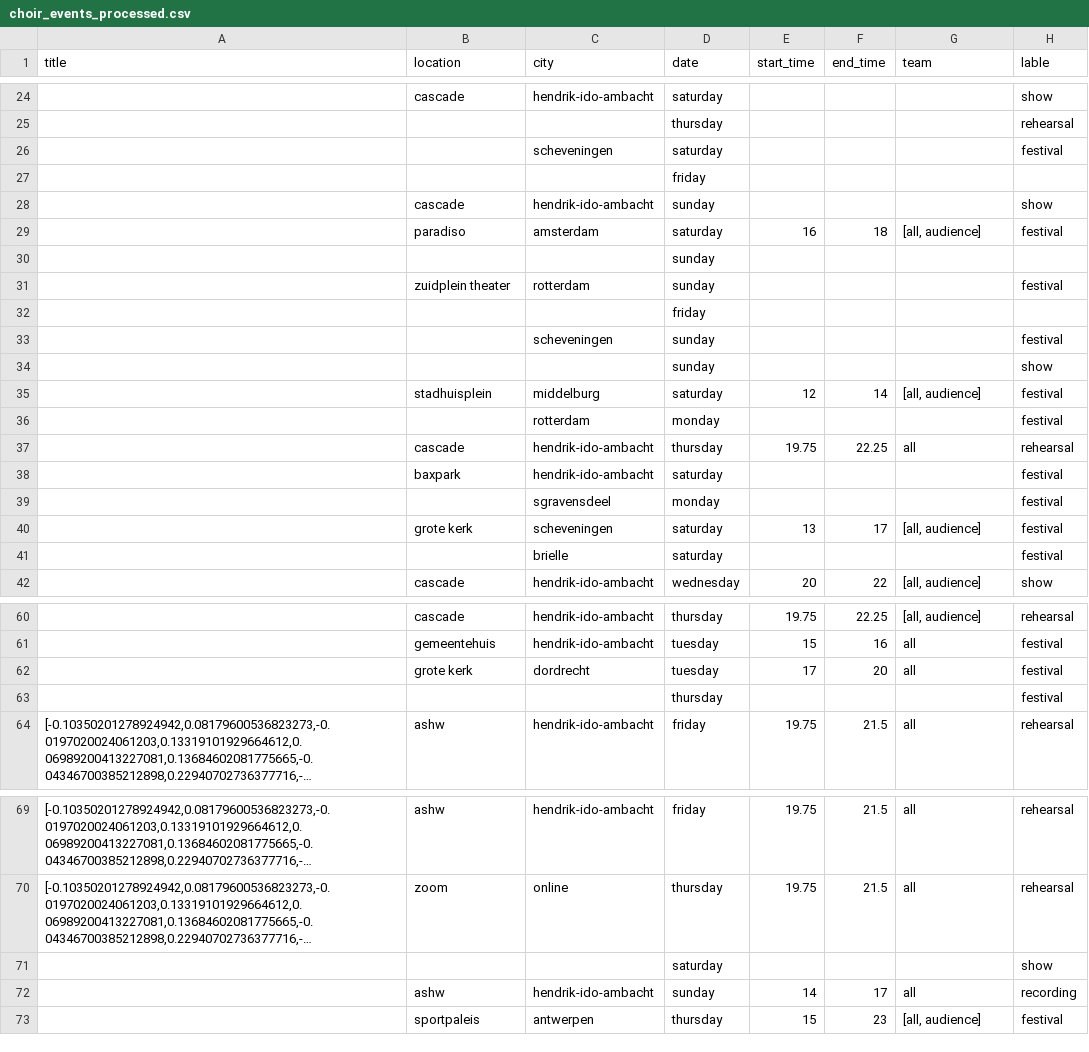
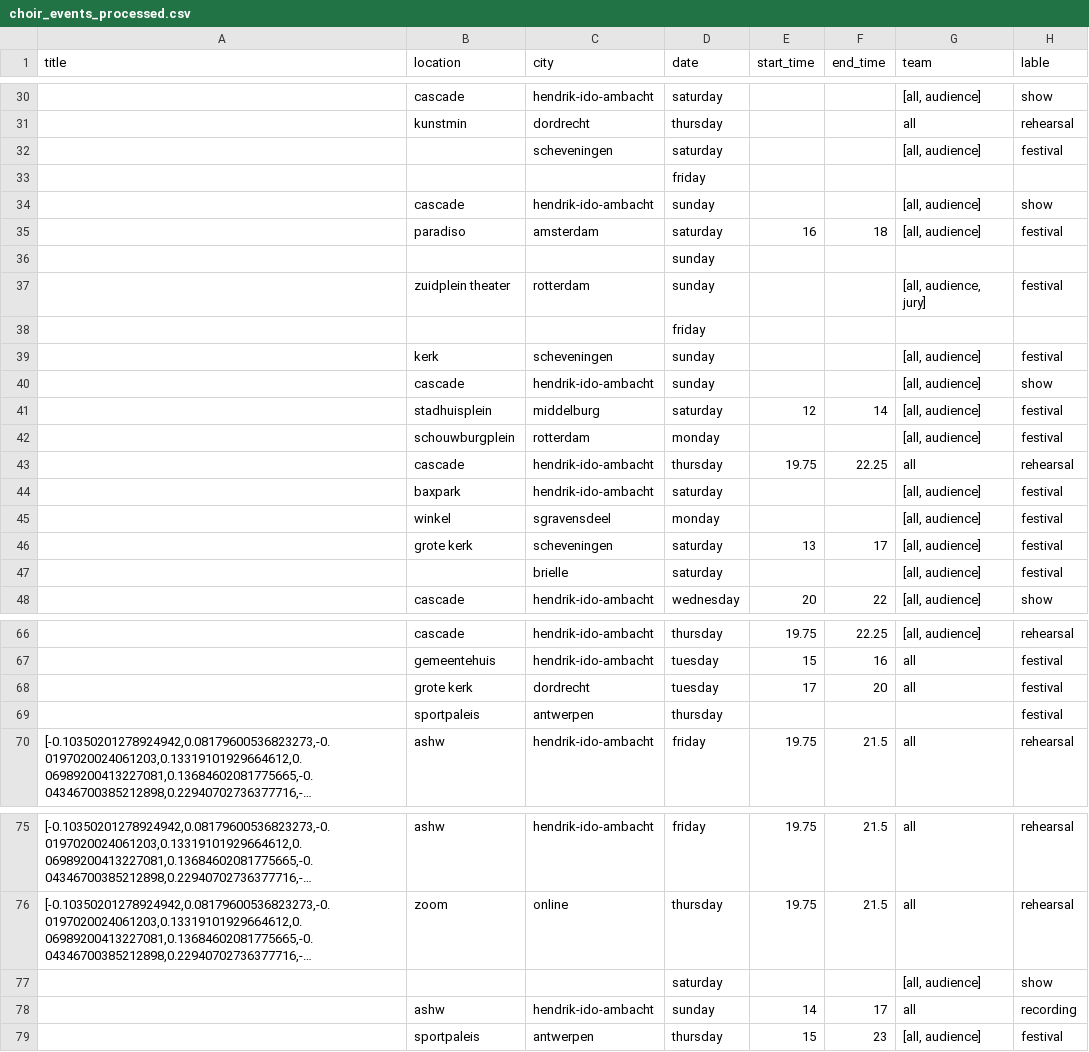
Before and after one commit to LuukFTF/prg08-eindopdracht, a CSV file: docs/data/choir_events_processed.csv, drawn as a sheet; only a part is shown, gaps mark what is left out; long unchanged cells end in …; removed rows and columns are numbered as before the commit, all else as after; the diff covers the shown part only; the diff names each change by its address in the sheet, - before the commit and + after, or states it on an @@ line.

Commit message:
update data

```diff
--- a/docs/data/choir_events_processed.csv
+++ b/docs/data/choir_events_processed.csv
-G30 (team): (empty)
+G30 (team): [all, audience]
-row 25:  |  |  | thursday |  |  |  | rehearsal
+row 31:  | kunstmin | dordrecht | thursday |  |  | all | rehearsal
-G32 (team): (empty)
+G32 (team): [all, audience]
-G34 (team): (empty)
+G34 (team): [all, audience]
-G37 (team): (empty)
+G37 (team): [all, audience, jury]
-B39 (location): (empty)
+B39 (location): kerk
-G39 (team): (empty)
+G39 (team): [all, audience]
-row 34:  |  |  | sunday |  |  |  | show
+row 40:  | cascade | hendrik-ido-ambacht | sunday |  |  | [all, audience] | show
-B42 (location): (empty)
+B42 (location): schouwburgplein
-G42 (team): (empty)
+G42 (team): [all, audience]
-G44:G45 (team): (empty)
+G44:G45 (team): [all, audience]
-B45 (location): (empty)
+B45 (location): winkel
-G47 (team): (empty)
+G47 (team): [all, audience]
-B69 (location): (empty)
+B69 (location): sportpaleis
-C69 (city): (empty)
+C69 (city): antwerpen
-G77 (team): (empty)
+G77 (team): [all, audience]
```
Also changed, not shown: 9 added rows, 3 removed rows and 17 edited cells elsewhere in this file, docs/data/choir_events_raw.csv, 3 other files.
